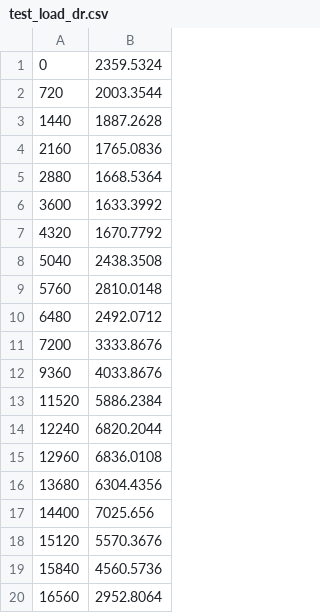
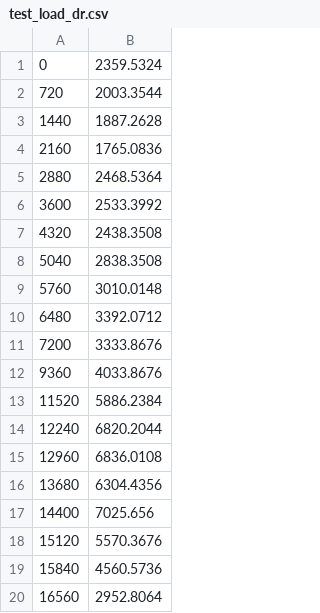
Before and after one commit to Open-MBEE/bae2_3_1, a CSV file: data/DR_attempt_1/test_load_dr.csv, drawn as a sheet.

```diff
--- a/data/DR_attempt_1/test_load_dr.csv
+++ b/data/DR_attempt_1/test_load_dr.csv
@@ -4,8 +4,8 @@
 2160,1765.0836
-2880,1668.5364
-3600,1633.3992
-4320,1670.7792
-5040,2438.3508
-5760,2810.0148
-6480,2492.0712
+2880,2468.5364
+3600,2533.3992
+4320,2438.3508
+5040,2838.3508
+5760,3010.0148
+6480,3392.0712
 7200,3333.8676
```
